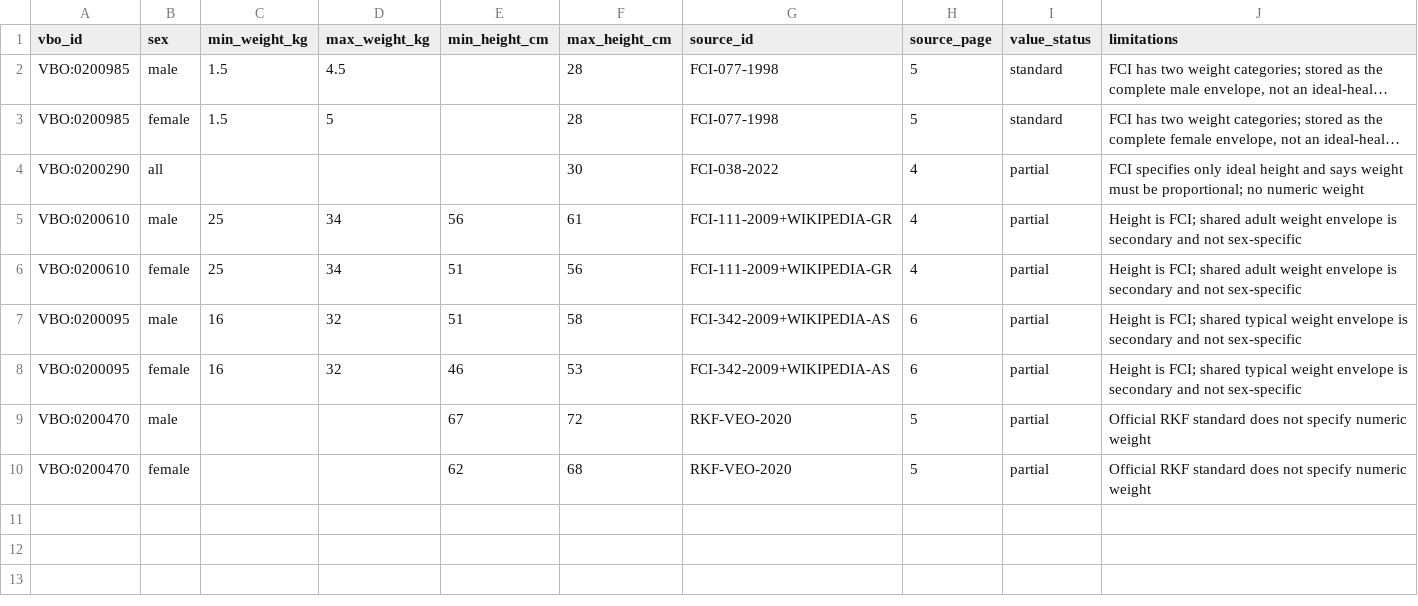
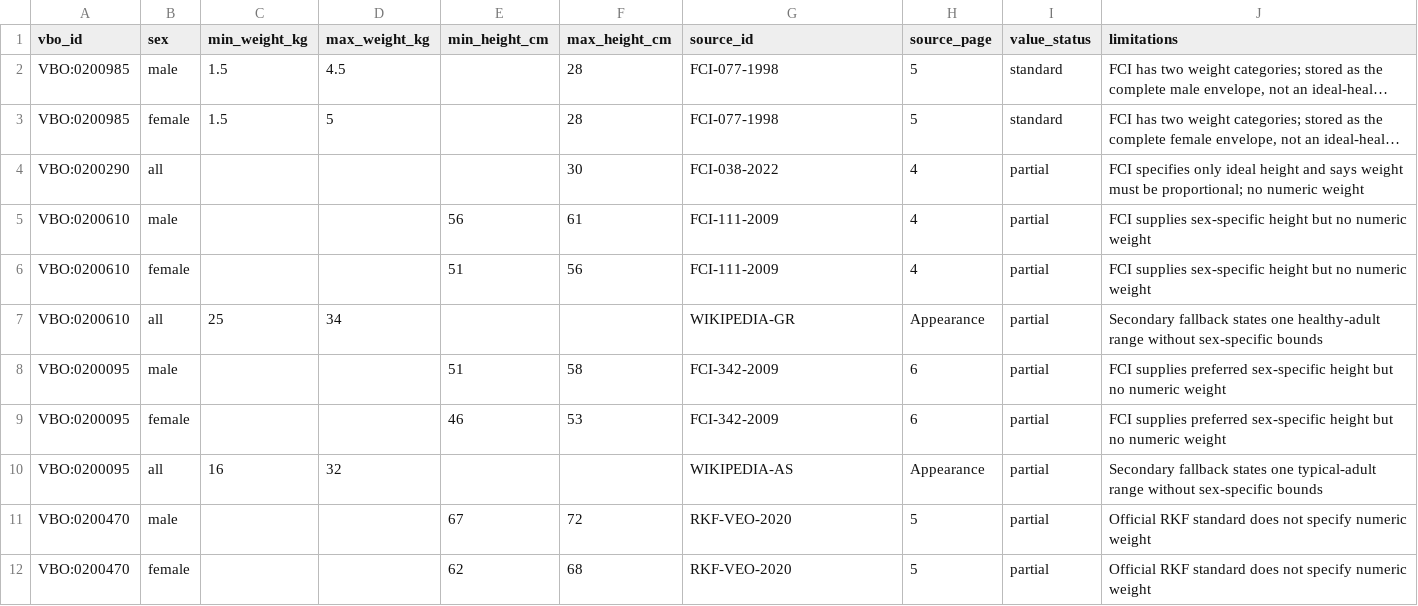
Before and after one commit to ilguit/WeighTogether, a CSV file: docs/research/83/packages/11-15/adult-reference.csv, drawn as a sheet; long unchanged cells end in …; addresses are those after the commit; the diff names each change by its address in the sheet, - before the commit and + after, or states it on an @@ line.

```diff
--- a/docs/research/83/packages/11-15/adult-reference.csv
+++ b/docs/research/83/packages/11-15/adult-reference.csv
-C5:C6 (min_weight_kg): 25
+C5:C6 (min_weight_kg): (empty)
-D5:D6 (max_weight_kg): 34
+D5:D6 (max_weight_kg): (empty)
-G5:G6 (source_id): FCI-111-2009+WIKIPEDIA-GR
+G5:G6 (source_id): FCI-111-2009
-J5:J6 (limitations): Height is FCI; shared adult weight envelope is secondary and not sex-specific
+J5:J6 (limitations): FCI supplies sex-specific height but no numeric weight
+row 7: VBO:0200610 | all | 25 | 34 |  |  | WIKIPEDIA-GR | Appearance | partial | Secondary fallback states one healthy-adult range without sex-specific bounds
-C8:C9 (min_weight_kg): 16
+C8:C9 (min_weight_kg): (empty)
-D8:D9 (max_weight_kg): 32
+D8:D9 (max_weight_kg): (empty)
-G8:G9 (source_id): FCI-342-2009+WIKIPEDIA-AS
+G8:G9 (source_id): FCI-342-2009
-J8:J9 (limitations): Height is FCI; shared typical weight envelope is secondary and not sex-specific
+J8:J9 (limitations): FCI supplies preferred sex-specific height but no numeric weight
+row 10: VBO:0200095 | all | 16 | 32 |  |  | WIKIPEDIA-AS | Appearance | partial | Secondary fallback states one typical-adult range without sex-specific bounds
```
Also changed, not shown: docs/research/83/manifest.csv, docs/research/83/packages/11-15/sources.csv, 9 other files.
